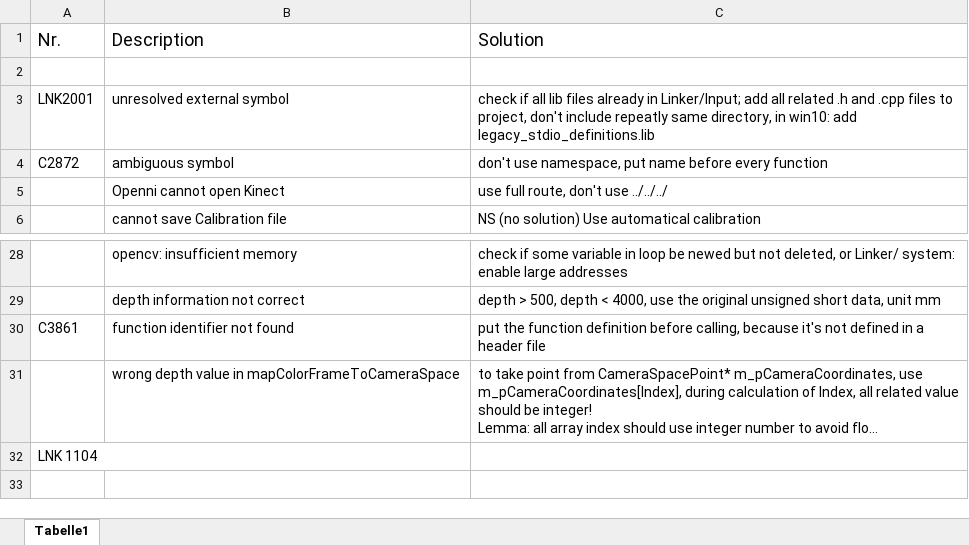
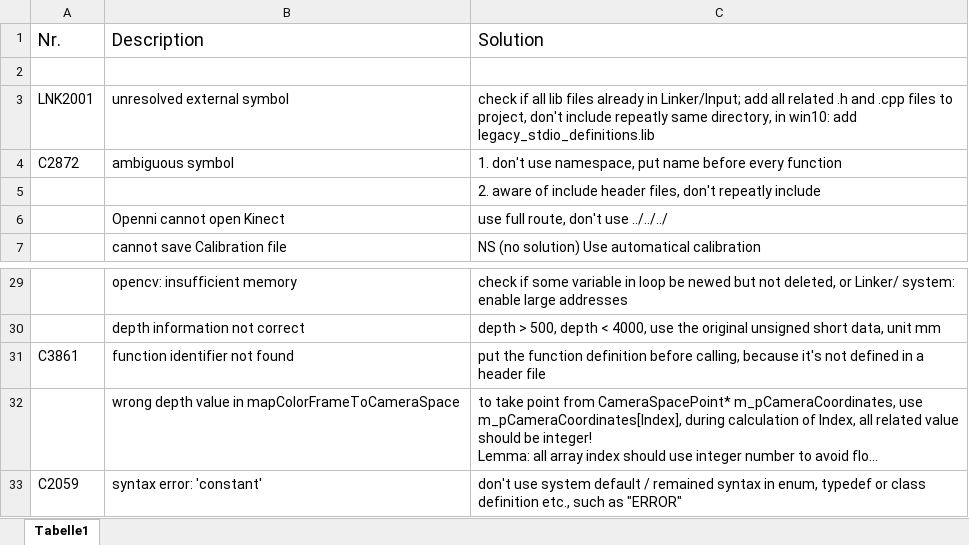
Before and after one commit to dclanmaster/A4Project, an Excel workbook: Error List.xlsx, sheet Tabelle1, drawn as a sheet; only a part is shown, gaps mark what is left out; long unchanged cells end in …; values as stored, in another font and other column widths than the file's, no borders; removed rows and columns are numbered as before the commit, all else as after; the diff names each change by its address in the sheet, - before the commit and + after, or states it on an @@ line.

```diff
--- a/Error List.xlsx (sheet Tabelle1)
+++ b/Error List.xlsx (sheet Tabelle1)
-C4: don't use…
+C4: 1. don't use…
+row 5:  |  | 2. aware of include header files, don't repeatly include
-row 32: LNK 1104
+row 33: C2059 | syntax error: 'constant' | don't use system default / remained syntax in enum, typedef or class definition etc., such as "ERROR"
```
Also changed, not shown: 5 other files.
